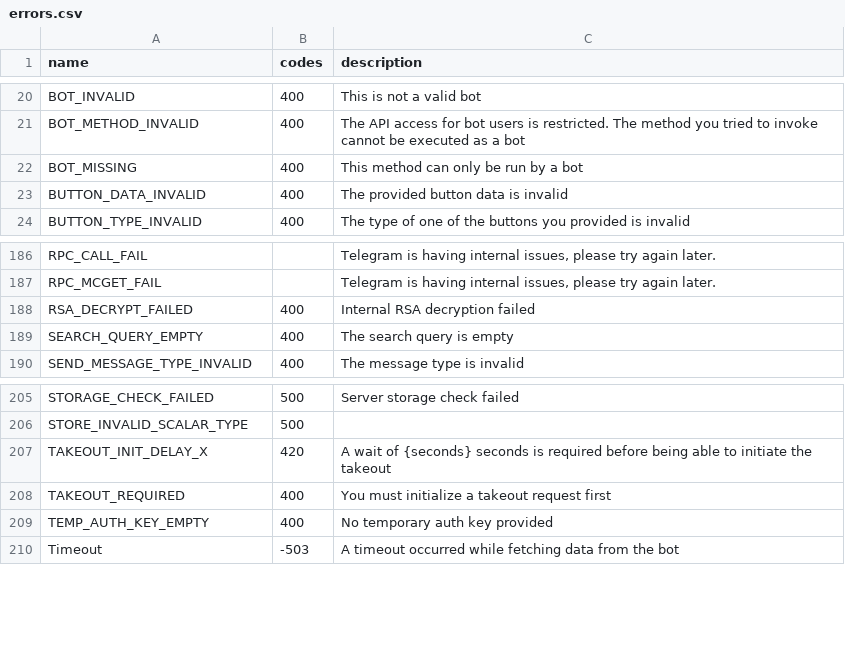
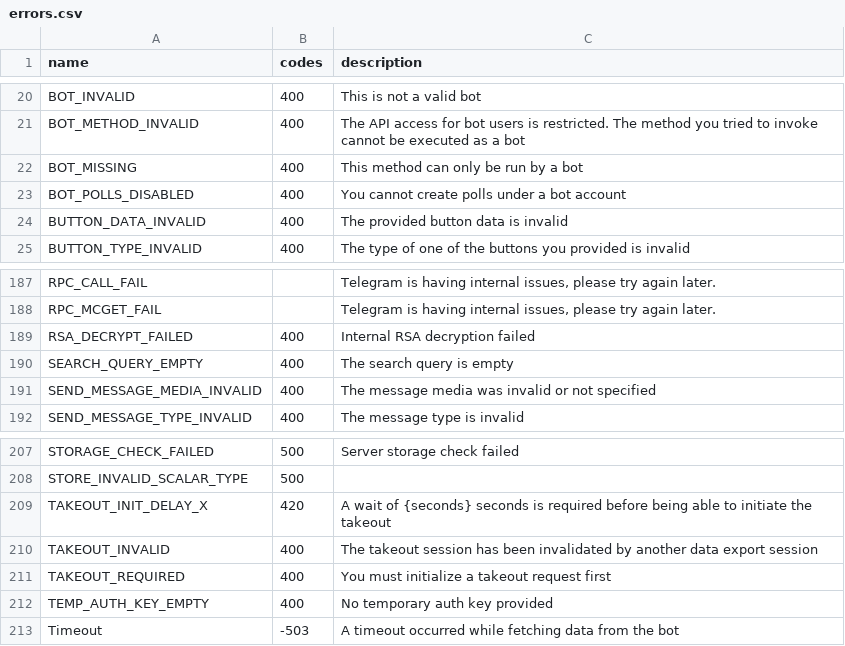
Before and after one commit to LonamiWebs/Telethon, a CSV file: telethon_generator/data/errors.csv, drawn as a sheet; only a part is shown, gaps mark what is left out; the diff names each change by its address in the sheet, - before the commit and + after, or states it on an @@ line.

Commit message:
Update documentation with takeout, add new known errors

```diff
--- a/telethon_generator/data/errors.csv
+++ b/telethon_generator/data/errors.csv
+row 23: BOT_POLLS_DISABLED | 400 | You cannot create polls under a bot account
+row 191: SEND_MESSAGE_MEDIA_INVALID | 400 | The message media was invalid or not specified
+row 210: TAKEOUT_INVALID | 400 | The takeout session has been invalidated by another data export session
```
Also changed, not shown: telethon_generator/data/methods.csv, 2 other files.
